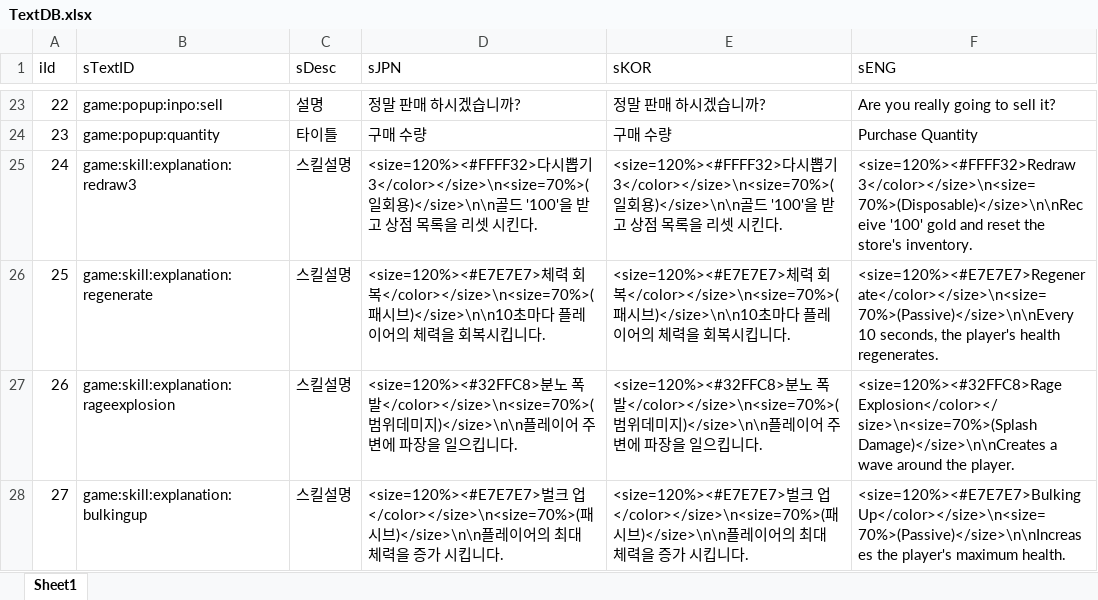
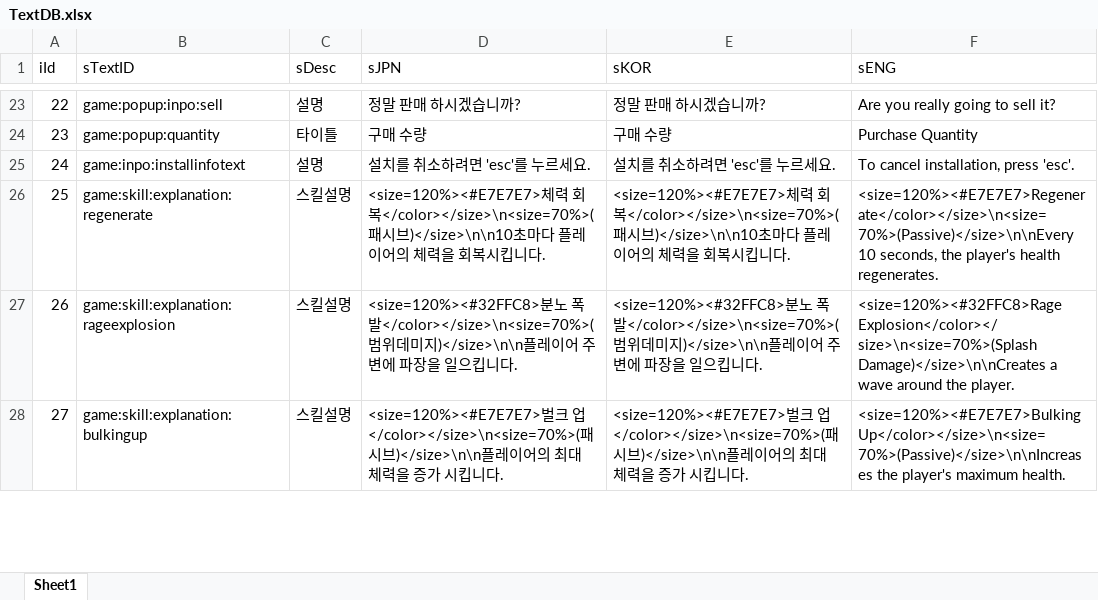
Before and after one commit to sangkyu156/Smash, an Excel workbook: DataBase/TextDB.xlsx, sheet Sheet1, drawn as a sheet; only a part is shown, gaps mark what is left out; values as stored, in another font and other column widths than the file's, no borders; the diff names each change by its address in the sheet, - before the commit and + after, or states it on an @@ line.

```diff
--- a/DataBase/TextDB.xlsx (sheet Sheet1)
+++ b/DataBase/TextDB.xlsx (sheet Sheet1)
-B25 (sTextID): game:skill:explanation:redraw3
+B25 (sTextID): game:inpo:installinfotext
-C25 (sDesc): 스킬설명
+C25 (sDesc): 설명
-D25 (sJPN): <size=120%><#FFFF32>다시뽑기 3</color></size>\n<size=70%>(일회용)</size>\n\n골드 '100'을 받고 상점 목록을 리셋 시킨다.
+D25 (sJPN): 설치를 취소하려면 'esc'를 누르세요.
-E25 (sKOR): <size=120%><#FFFF32>다시뽑기 3</color></size>\n<size=70%>(일회용)</size>\n\n골드 '100'을 받고 상점 목록을 리셋 시킨다.
+E25 (sKOR): 설치를 취소하려면 'esc'를 누르세요.
-F25 (sENG): <size=120%><#FFFF32>Redraw 3</color></size>\n<size=70%>(Disposable)</size>\n\nReceive '100' gold and reset the store's inventory.
+F25 (sENG): To cancel installation, press 'esc'.
```
Also changed, not shown: 17 other files.
